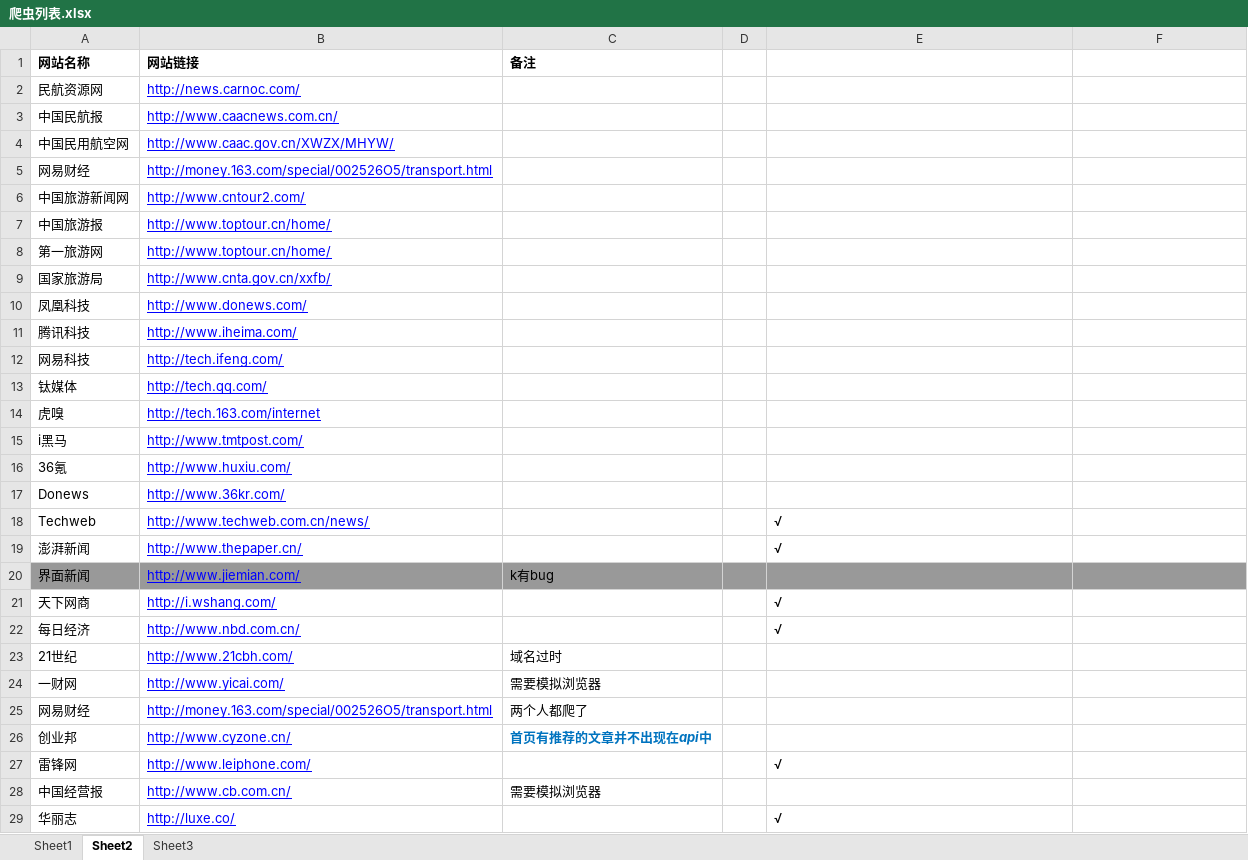
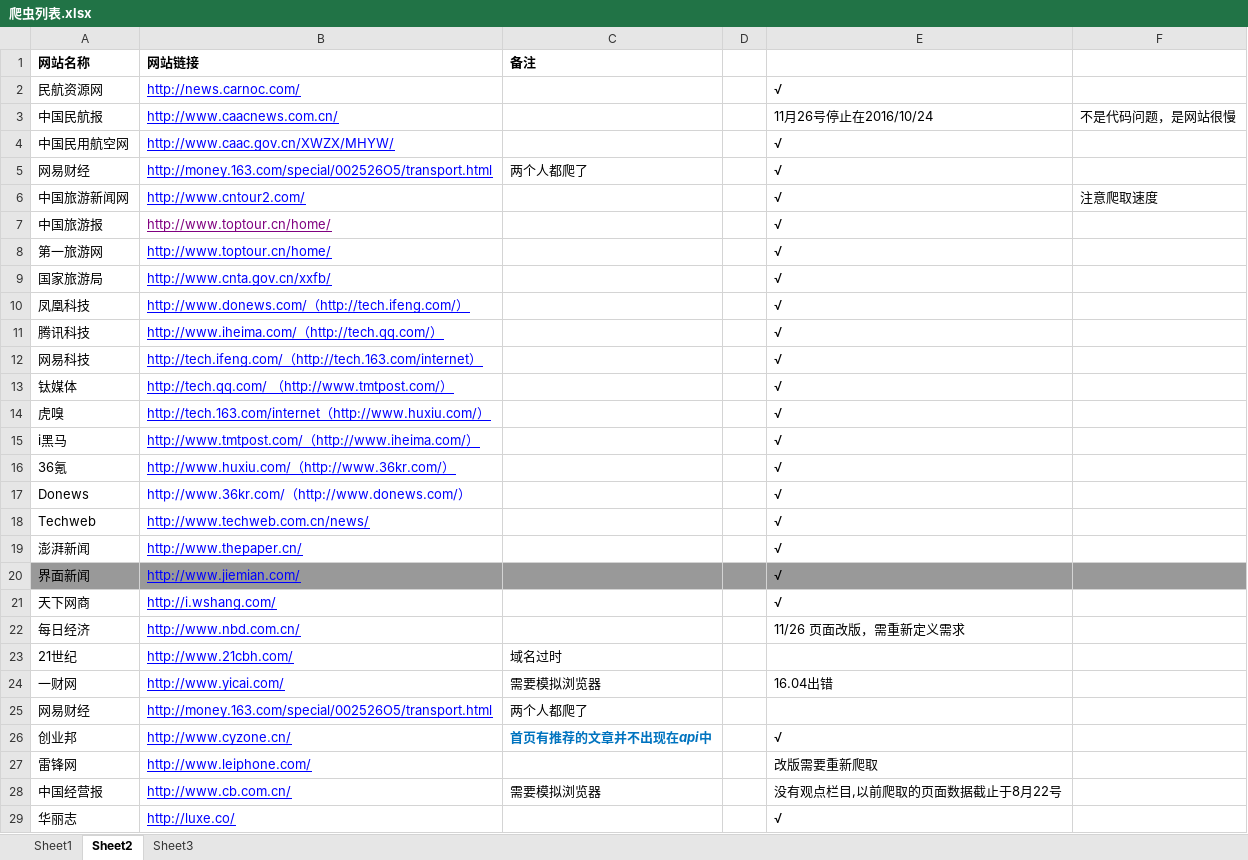
Before and after one commit to yinzishao/NewsScrapy, an Excel workbook: thepaper/爬虫列表.xlsx, sheet Sheet2, drawn as a sheet; only a part is shown; values as stored, in another font and other column widths than the file's, no borders; removed rows and columns are numbered as before the commit, all else as after; the diff covers the shown part only; the diff names each change by its address in the sheet, - before the commit and + after, or states it on an @@ line.

Commit message:
modify 爬虫列表.xlsx

```diff
--- a/thepaper/爬虫列表.xlsx (sheet Sheet2)
+++ b/thepaper/爬虫列表.xlsx (sheet Sheet2)
-E2: (empty)
+E2: √
-E3: (empty)
+E3: 11月26号停止在2016/10/24
-F3: (empty)
+F3: 不是代码问题，是网站很慢
-E4:E9: (empty)
+E4:E9: √
-C5 (备注): (empty)
+C5 (备注): 两个人都爬了
-F6: (empty)
+F6: 注意爬取速度
-B7 text colour: #0000FF
+B7 text colour: #800080
-row 10: 凤凰科技 | http://www.donews.com/
-row 11: 腾讯科技 | http://www.iheima.com/
-row 12: 网易科技 | http://tech.ifeng.com/
-row 13: 钛媒体 | http://tech.qq.com/
-row 14: 虎嗅 | http://tech.163.com/internet
-row 15: i黑马 | http://www.tmtpost.com/
-row 16: 36氪 | http://www.huxiu.com/
-row 17: Donews | http://www.36kr.com/
+row 10: 凤凰科技 | http://www.donews.com/（http://tech.ifeng.com/） |  |  | √
+row 11: 腾讯科技 | http://www.iheima.com/（http://tech.qq.com/） |  |  | √
+row 12: 网易科技 | http://tech.ifeng.com/（http://tech.163.com/internet） |  |  | √
+row 13: 钛媒体 | http://tech.qq.com/ （http://www.tmtpost.com/） |  |  | √
+row 14: 虎嗅 | http://tech.163.com/internet（http://www.huxiu.com/） |  |  | √
+row 15: i黑马 | http://www.tmtpost.com/（http://www.iheima.com/） |  |  | √
+row 16: 36氪 | http://www.huxiu.com/（http://www.36kr.com/） |  |  | √
+row 17: Donews | http://www.36kr.com/（http://www.donews.com/） |  |  | √
-C20 (备注): k有bug
+C20 (备注): (empty)
-E20: (empty)
+E20: √
-E22: √
+E22: 11/26 页面改版，需重新定义需求
-E24: (empty)
+E24: 16.04出错
-E26: (empty)
+E26: √
-E27: √
+E27: 改版需要重新爬取
-E28: (empty)
+E28: 没有观点栏目,以前爬取的页面数据截止于8月22号
```
Also changed, not shown: 1 edited cell elsewhere in this sheet.
